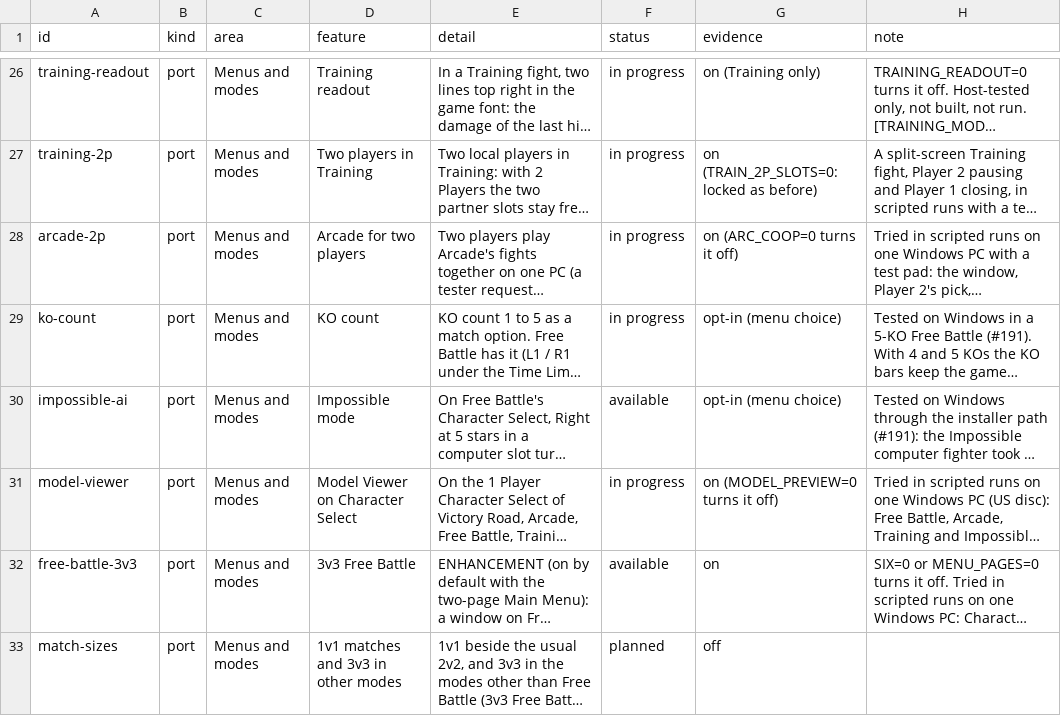
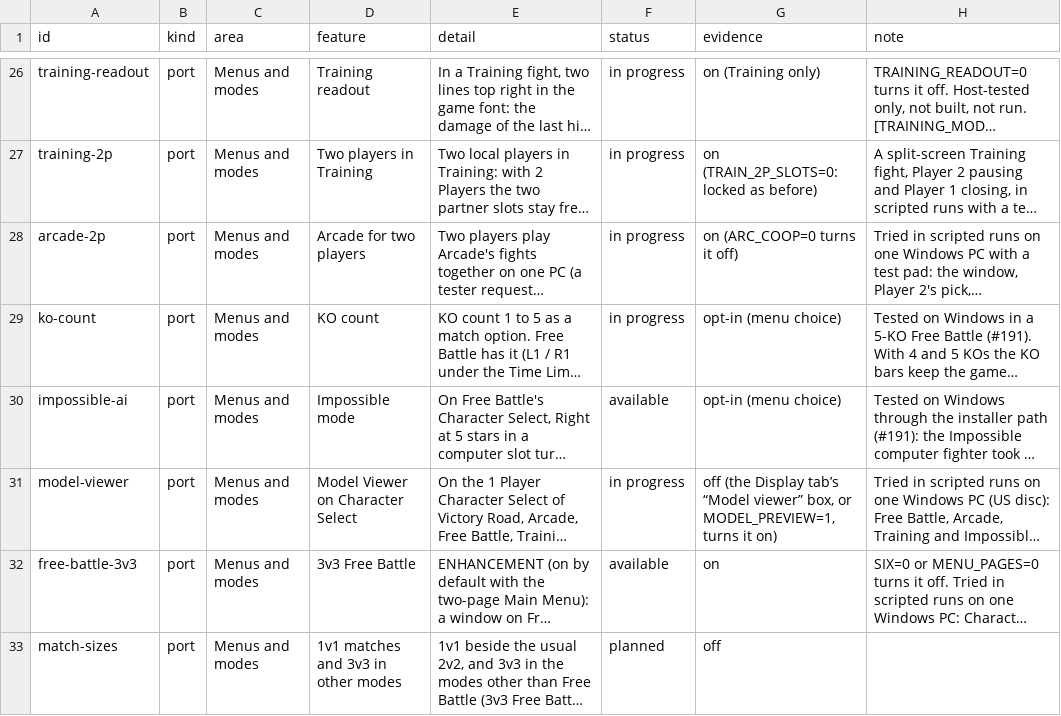
Before and after one commit to Tsamiuy/jsp-vs-ex, a TSV file: docs/features.tsv, drawn as a sheet; only a part is shown, gaps mark what is left out; long unchanged cells end in …; the diff names each change by its address in the sheet, - before the commit and + after, or states it on an @@ line.

Commit message:
Docs: the Model Viewer is off by default, with the settings window's box to turn it on

```diff
--- a/docs/features.tsv
+++ b/docs/features.tsv
-G31 (evidence): on (MODEL_PREVIEW=0 turns it off)
+G31 (evidence): off (the Display tab’s “Model viewer” box, or MODEL_PREVIEW=1, turns it on)
```
Also changed, not shown: 3 other files.
